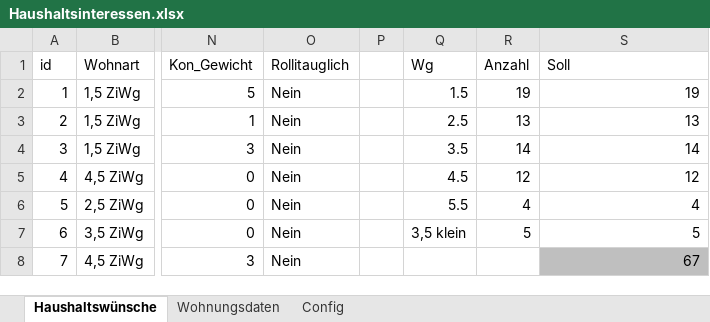
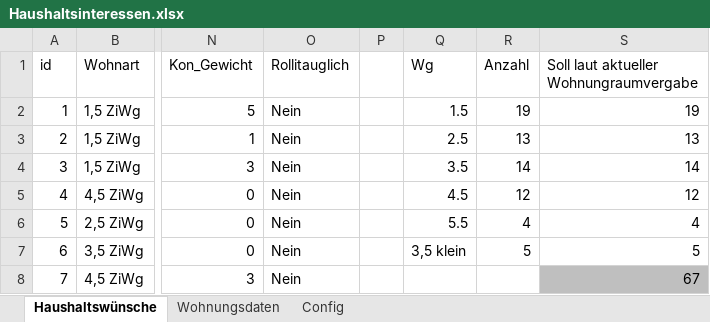
Before and after one commit to Vitlik/gw-flat-distribution, an Excel workbook: Haushaltsinteressen.xlsx, sheet Haushaltswünsche, drawn as a sheet; only a part is shown, gaps mark what is left out; values as stored, in another font and other column widths than the file's, no borders; table styles not drawn; the diff names each change by its address in the sheet, - before the commit and + after, or states it on an @@ line.

```diff
--- a/Haushaltsinteressen.xlsx (sheet Haushaltswünsche)
+++ b/Haushaltsinteressen.xlsx (sheet Haushaltswünsche)
-S1: Soll
+S1: Soll laut aktueller Wohnungraumvergabe
```
Also changed, not shown: sheet Config, sheet Wohnungsdaten, 6 other files.
